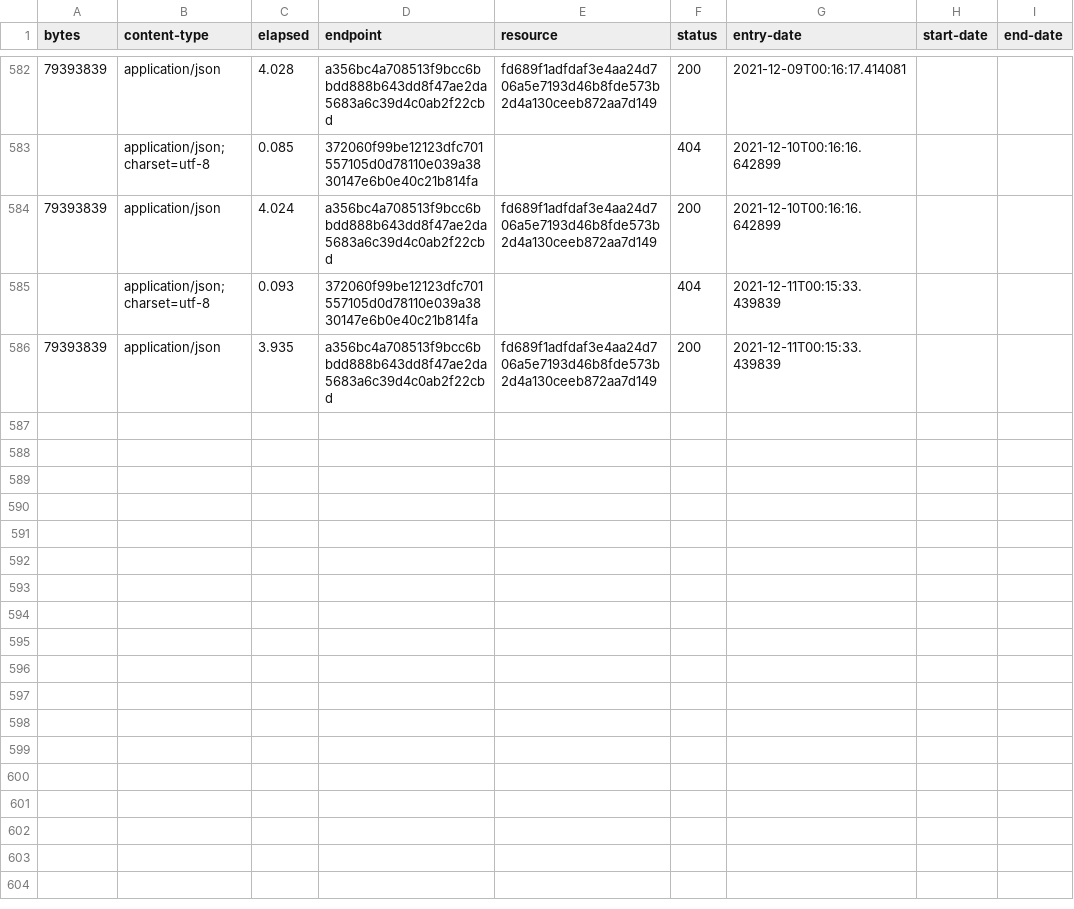
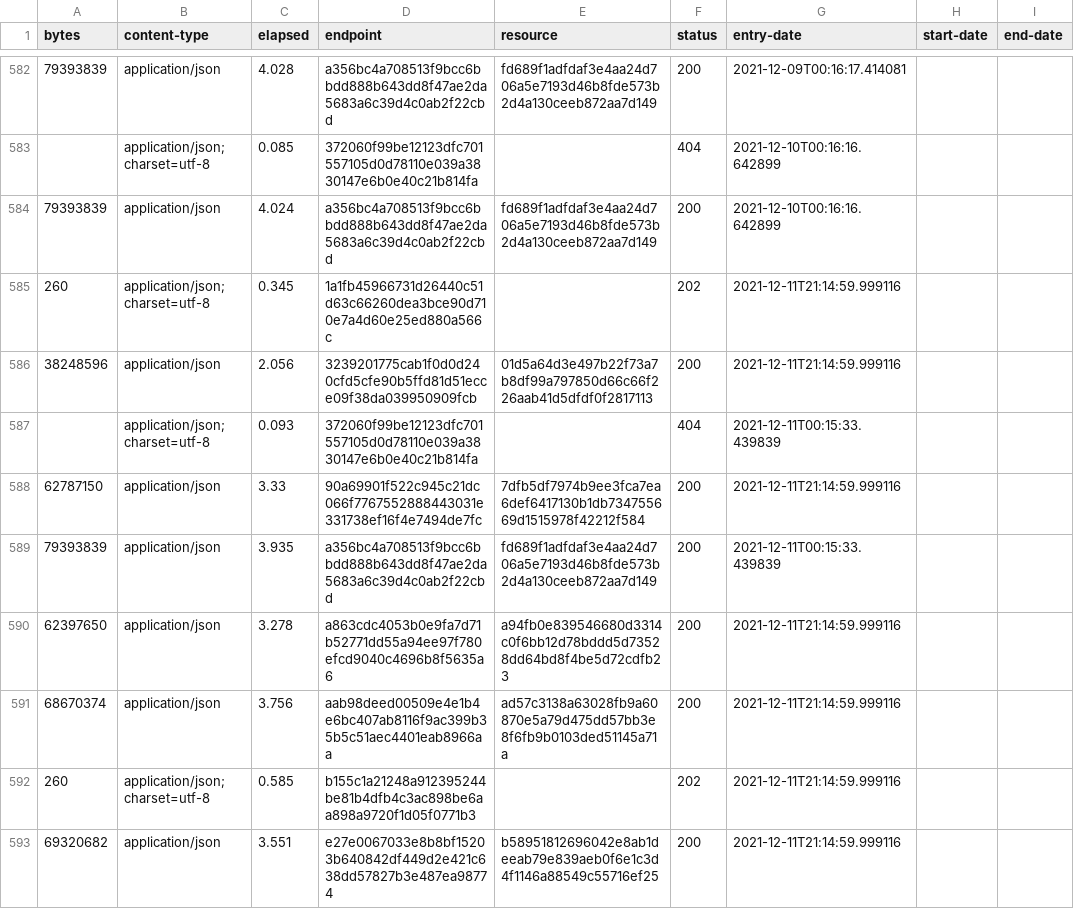
Before and after one commit to digital-land/local-authority-district-collection, a CSV file: collection/log.csv, drawn as a sheet; only a part is shown, gaps mark what is left out.

Commit message:
Collection 2021-12-11

```diff
--- a/collection/log.csv
+++ b/collection/log.csv
@@ -584,3 +584,10 @@ bytes,content-type,elapsed,endpoint,resource,status,entry-date,start-date,end-da
 79393839,application/json,4.024,a356bc4a708513f9bcc6bbdd888b643dd8f47ae2da5683a6c39d4c0ab2f22cbd,fd689f1adfdaf3e4aa24d706a5e7193d46b8fde573b2d4a130ceeb872aa7d149,200,2021-12-10T00:16:16.642899,,
+260,application/json; charset=utf-8,0.345,1a1fb45966731d26440c51d63c66260dea3bce90d710e7a4d60e25ed880a566c,,202,2021-12-11T21:14:59.999116,,
+38248596,application/json,2.056,3239201775cab1f0d0d240cfd5cfe90b5ffd81d51ecce09f38da039950909fcb,01d5a64d3e497b22f73a7b8df99a797850d66c66f226aab41d5dfdf0f2817113,200,2021-12-11T21:14:59.999116,,
 ,application/json; charset=utf-8,0.093,372060f99be12123dfc701557105d0d78110e039a3830147e6b0e40c21b814fa,,404,2021-12-11T00:15:33.439839,,
+62787150,application/json,3.33,90a69901f522c945c21dc066f7767552888443031e331738ef16f4e7494de7fc,7dfb5df7974b9ee3fca7ea6def6417130b1db734755669d1515978f42212f584,200,2021-12-11T21:14:59.999116,,
 79393839,application/json,3.935,a356bc4a708513f9bcc6bbdd888b643dd8f47ae2da5683a6c39d4c0ab2f22cbd,fd689f1adfdaf3e4aa24d706a5e7193d46b8fde573b2d4a130ceeb872aa7d149,200,2021-12-11T00:15:33.439839,,
+62397650,application/json,3.278,a863cdc4053b0e9fa7d71b52771dd55a94ee97f780efcd9040c4696b8f5635a6,a94fb0e839546680d3314c0f6bb12d78bddd5d73528dd64bd8f4be5d72cdfb23,200,2021-12-11T21:14:59.999116,,
+68670374,application/json,3.756,aab98deed00509e4e1b4e6bc407ab8116f9ac399b35b5c51aec4401eab8966aa,ad57c3138a63028fb9a60870e5a79d475dd57bb3e8f6fb9b0103ded51145a71a,200,2021-12-11T21:14:59.999116,,
+260,application/json; charset=utf-8,0.585,b155c1a21248a912395244be81b4dfb4c3ac898be6aa898a9720f1d05f0771b3,,202,2021-12-11T21:14:59.999116,,
+69320682,application/json,3.551,e27e0067033e8b8bf15203b640842df449d2e421c638dd57827b3e487ea98774,b58951812696042e8ab1deeab79e839aeb0f6e1c3d4f1146a88549c55716ef25,200,2021-12-11T21:14:59.999116,,
```
Also changed, not shown: collection/resource.csv, 1 other file.
